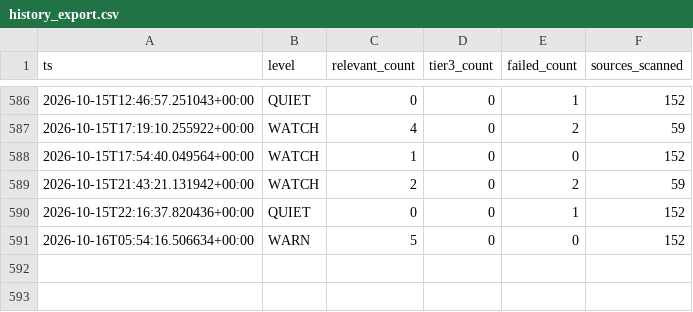
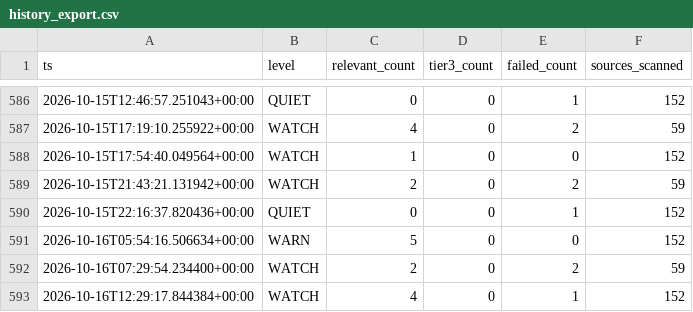
Before and after one commit to andrejsvorobjovs/baltic-monitor-site, a CSV file: history_export.csv, drawn as a sheet; only a part is shown, gaps mark what is left out.

```diff
--- a/history_export.csv
+++ b/history_export.csv
@@ -591 +591,3 @@ ts,level,relevant_count,tier3_count,failed_count,sources_scanned
 2026-10-16T05:54:16.506634+00:00,WARN,5,0,0,152
+2026-10-16T07:29:54.234400+00:00,WATCH,2,0,2,59
+2026-10-16T12:29:17.844384+00:00,WATCH,4,0,1,152
```
Also changed, not shown: escalation_export.csv, 4 other files.
